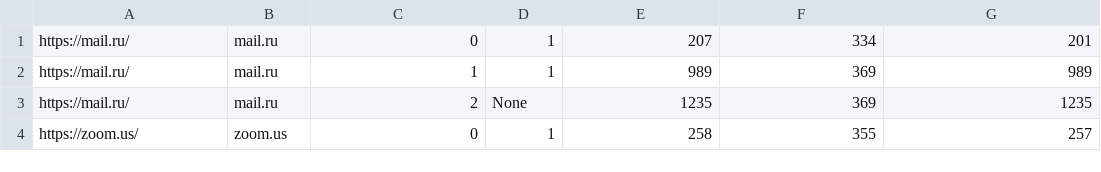
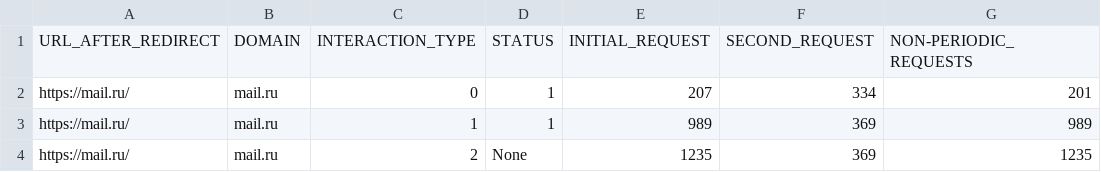
Before and after one commit to maxwellmlin/cookie-classify, a CSV file: http_full_requests3.csv, drawn as a sheet; only a part is shown; the shorter side is filled out with more unchanged rows.

Commit message:
added headers to http_full_requests3

```diff
--- a/http_full_requests3.csv
+++ b/http_full_requests3.csv
@@ -1 +1,2 @@
+URL_AFTER_REDIRECT|DOMAIN|INTERACTION_TYPE|STATUS|INITIAL_REQUEST|SECOND_REQUEST|NON-PERIODIC_REQUESTS
 https://mail.ru/|mail.ru|0|1|207|334|201
```
